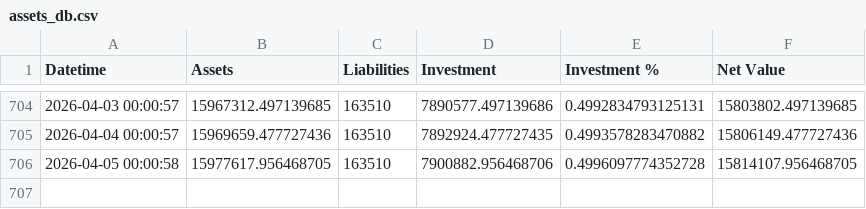
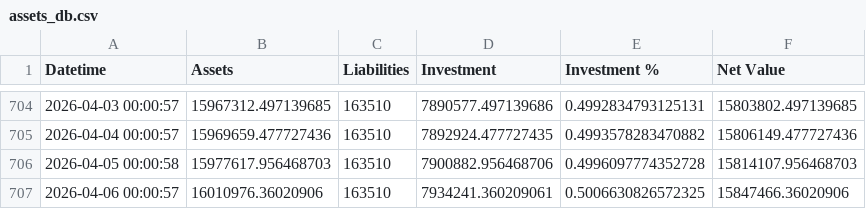
Before and after one commit to hangeng/balance_sheet_repo, a CSV file: assets_db.csv, drawn as a sheet; only a part is shown, gaps mark what is left out.

```diff
--- a/assets_db.csv
+++ b/assets_db.csv
@@ -705,2 +705,3 @@ Datetime,Assets,Liabilities,Investment,Investment %,Net Value
 2026-04-04 00:00:57,15969659.477727436,163510,7892924.477727435,0.4993578283470882,15806149.477727436
-2026-04-05 00:00:58,15977617.956468705,163510,7900882.956468706,0.4996097774352728,15814107.956468705
+2026-04-05 00:00:58,15977617.956468703,163510,7900882.956468706,0.4996097774352728,15814107.956468703
+2026-04-06 00:00:57,16010976.36020906,163510,7934241.360209061,0.5006630826572325,15847466.36020906
```
Also changed, not shown: balancesheet.csv, 2 other files.
